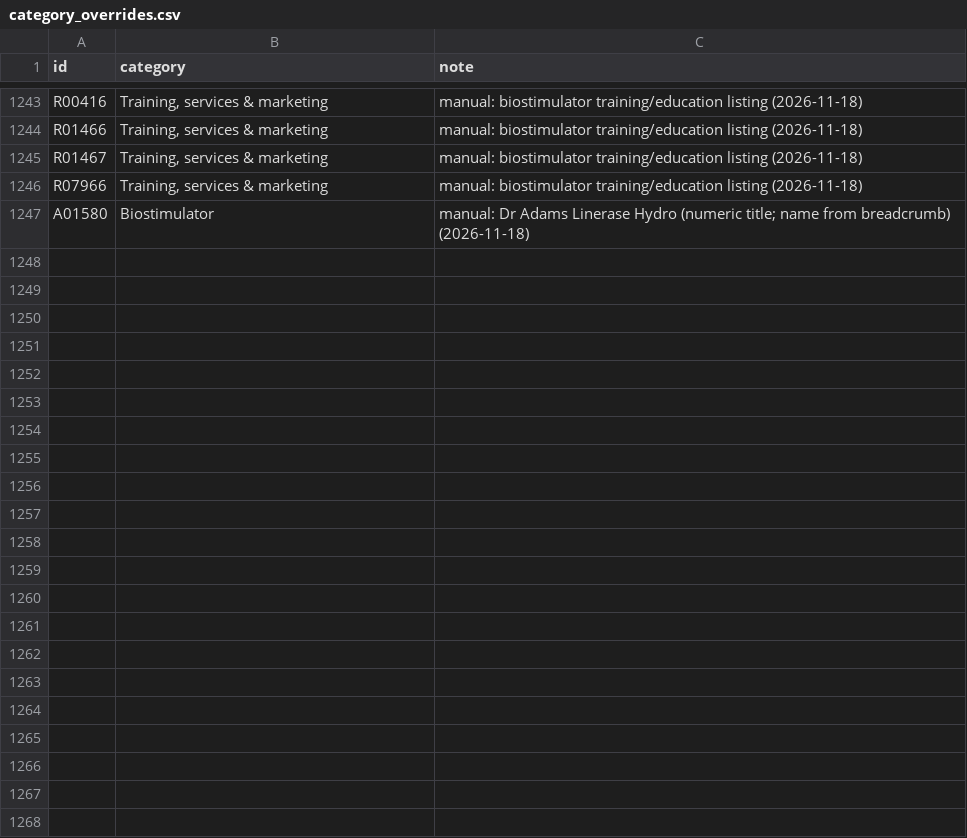
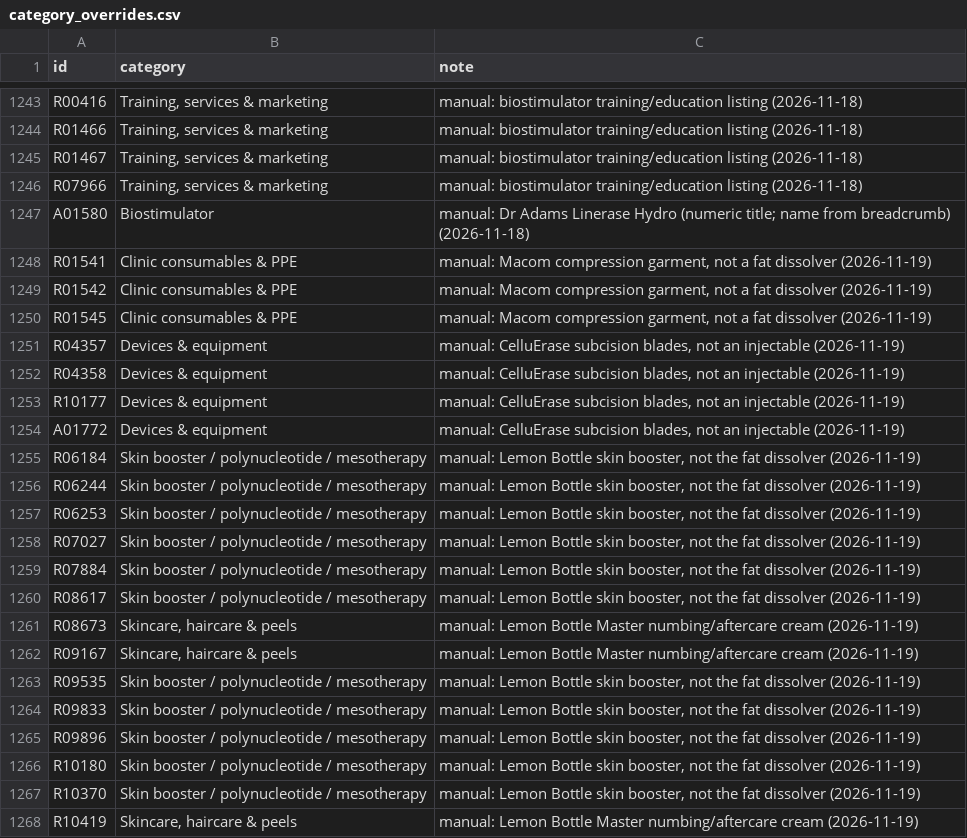
Before and after one commit to asghariresearcher1918-cyber/product-matching, a CSV file: data/category_overrides.csv, drawn as a sheet; only a part is shown, gaps mark what is left out.

```diff
--- a/data/category_overrides.csv
+++ b/data/category_overrides.csv
@@ -1247 +1247,22 @@ R07966,"Training, services & marketing",manual: biostimulator training/education
 A01580,Biostimulator,manual: Dr Adams Linerase Hydro (numeric title; name from breadcrumb) (2026-11-18)
+R01541,Clinic consumables & PPE,"manual: Macom compression garment, not a fat dissolver (2026-11-19)"
+R01542,Clinic consumables & PPE,"manual: Macom compression garment, not a fat dissolver (2026-11-19)"
+R01545,Clinic consumables & PPE,"manual: Macom compression garment, not a fat dissolver (2026-11-19)"
+R04357,Devices & equipment,"manual: CelluErase subcision blades, not an injectable (2026-11-19)"
+R04358,Devices & equipment,"manual: CelluErase subcision blades, not an injectable (2026-11-19)"
+R10177,Devices & equipment,"manual: CelluErase subcision blades, not an injectable (2026-11-19)"
+A01772,Devices & equipment,"manual: CelluErase subcision blades, not an injectable (2026-11-19)"
+R06184,Skin booster / polynucleotide / mesotherapy,"manual: Lemon Bottle skin booster, not the fat dissolver (2026-11-19)"
+R06244,Skin booster / polynucleotide / mesotherapy,"manual: Lemon Bottle skin booster, not the fat dissolver (2026-11-19)"
+R06253,Skin booster / polynucleotide / mesotherapy,"manual: Lemon Bottle skin booster, not the fat dissolver (2026-11-19)"
+R07027,Skin booster / polynucleotide / mesotherapy,"manual: Lemon Bottle skin booster, not the fat dissolver (2026-11-19)"
+R07884,Skin booster / polynucleotide / mesotherapy,"manual: Lemon Bottle skin booster, not the fat dissolver (2026-11-19)"
+R08617,Skin booster / polynucleotide / mesotherapy,"manual: Lemon Bottle skin booster, not the fat dissolver (2026-11-19)"
+R08673,"Skincare, haircare & peels",manual: Lemon Bottle Master numbing/aftercare cream (2026-11-19)
+R09167,"Skincare, haircare & peels",manual: Lemon Bottle Master numbing/aftercare cream (2026-11-19)
+R09535,Skin booster / polynucleotide / mesotherapy,"manual: Lemon Bottle skin booster, not the fat dissolver (2026-11-19)"
+R09833,Skin booster / polynucleotide / mesotherapy,"manual: Lemon Bottle skin booster, not the fat dissolver (2026-11-19)"
+R09896,Skin booster / polynucleotide / mesotherapy,"manual: Lemon Bottle skin booster, not the fat dissolver (2026-11-19)"
+R10180,Skin booster / polynucleotide / mesotherapy,"manual: Lemon Bottle skin booster, not the fat dissolver (2026-11-19)"
+R10370,Skin booster / polynucleotide / mesotherapy,"manual: Lemon Bottle skin booster, not the fat dissolver (2026-11-19)"
+R10419,"Skincare, haircare & peels",manual: Lemon Bottle Master numbing/aftercare cream (2026-11-19)
```
Also changed, not shown: 6 other files.
